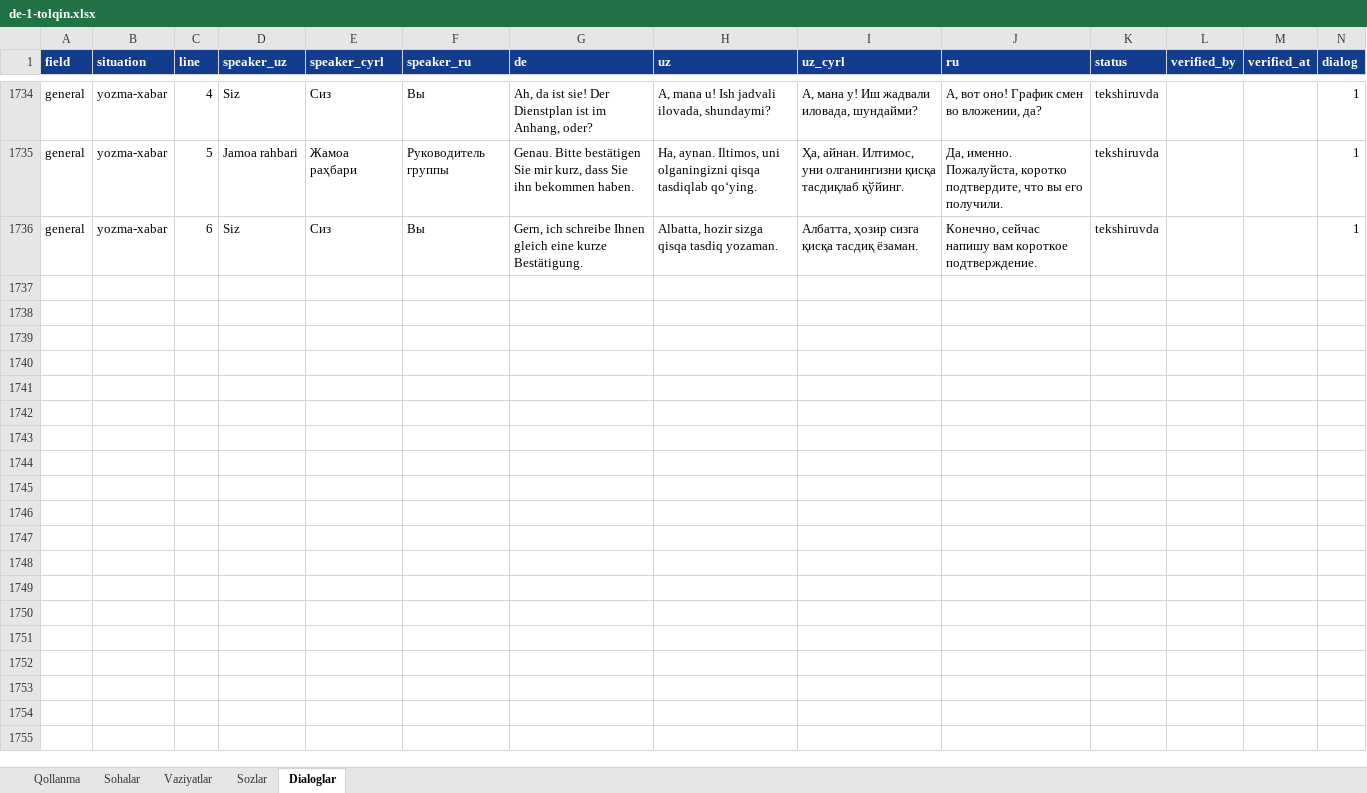
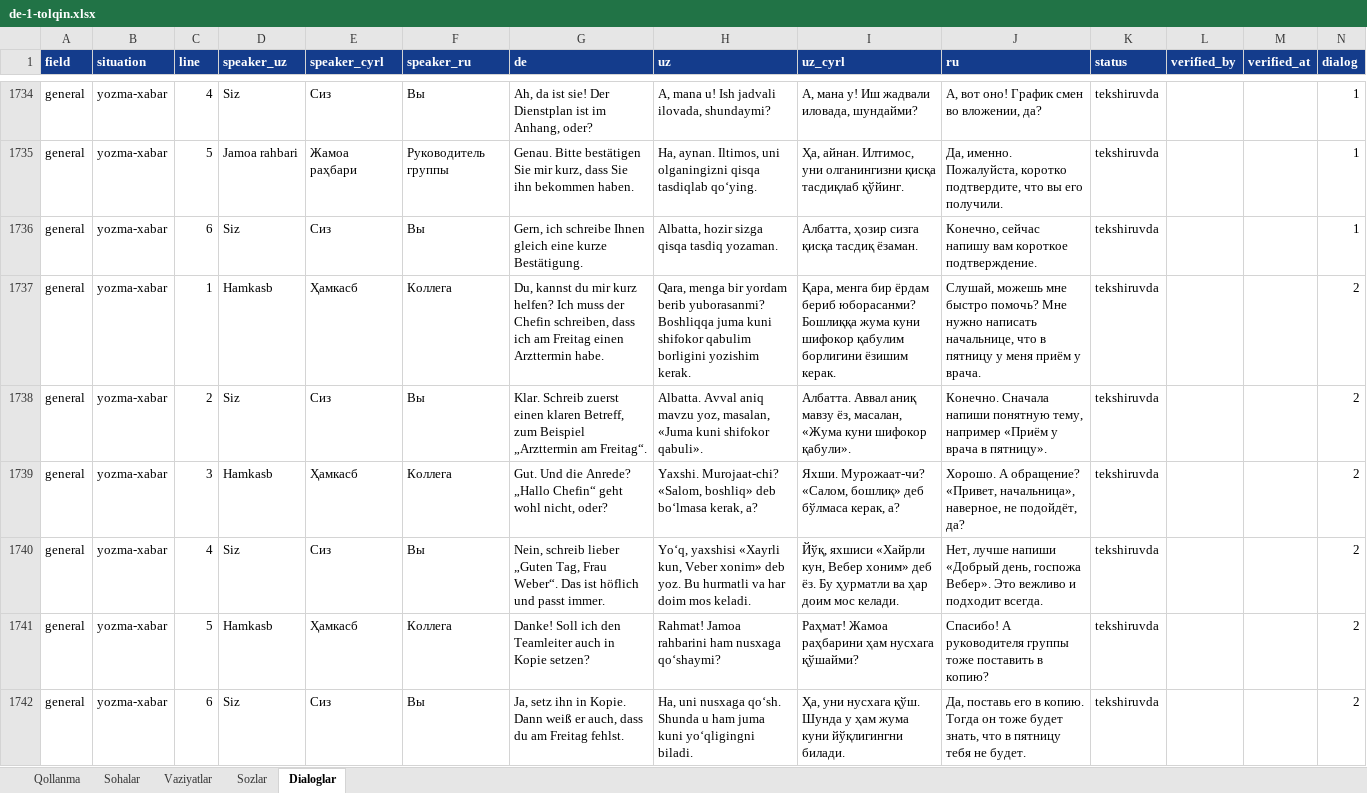
Before and after one commit to Jahon-gir/Qaldirgoch, an Excel workbook: docs/content/de-1-tolqin.xlsx, sheet Dialoglar, drawn as a sheet; only a part is shown, gaps mark what is left out; values as stored, in another font and other column widths than the file's, no borders; the diff names each change by its address in the sheet, - before the commit and + after, or states it on an @@ line.

```diff
--- a/docs/content/de-1-tolqin.xlsx (sheet Dialoglar)
+++ b/docs/content/de-1-tolqin.xlsx (sheet Dialoglar)
+row 1737: general | yozma-xabar | 1 | Hamkasb | Ҳамкасб | Коллега | Du, kannst du mir kurz helfen? Ich muss der Chefin schreiben, dass ich am Freitag einen Arzttermin habe. | Qara, menga bir yordam berib yuborasanmi? Boshliqqa juma kuni shifokor qabulim borligini yozishim kerak. | Қара, менга бир ёрдам бериб юборасанми? Бошлиққа жума куни шифокор қабулим борлигини ёзишим керак. | Слушай, можешь мне быстро помочь? Мне нужно написать начальнице, что в пятницу у меня приём у врача. | tekshiruvda |  |  | 2
+row 1738: general | yozma-xabar | 2 | Siz | Сиз | Вы | Klar. Schreib zuerst einen klaren Betreff, zum Beispiel „Arzttermin am Freitag“. | Albatta. Avval aniq mavzu yoz, masalan, «Juma kuni shifokor qabuli». | Албатта. Аввал аниқ мавзу ёз, масалан, «Жума куни шифокор қабули». | Конечно. Сначала напиши понятную тему, например «Приём у врача в пятницу». | tekshiruvda |  |  | 2
+row 1739: general | yozma-xabar | 3 | Hamkasb | Ҳамкасб | Коллега | Gut. Und die Anrede? „Hallo Chefin“ geht wohl nicht, oder? | Yaxshi. Murojaat-chi? «Salom, boshliq» deb boʻlmasa kerak, a? | Яхши. Мурожаат-чи? «Салом, бошлиқ» деб бўлмаса керак, а? | Хорошо. А обращение? «Привет, начальница», наверное, не подойдёт, да? | tekshiruvda |  |  | 2
+row 1740: general | yozma-xabar | 4 | Siz | Сиз | Вы | Nein, schreib lieber „Guten Tag, Frau Weber“. Das ist höflich und passt immer. | Yoʻq, yaxshisi «Xayrli kun, Veber xonim» deb yoz. Bu hurmatli va har doim mos keladi. | Йўқ, яхшиси «Хайрли кун, Вебер хоним» деб ёз. Бу ҳурматли ва ҳар доим мос келади. | Нет, лучше напиши «Добрый день, госпожа Вебер». Это вежливо и подходит всегда. | tekshiruvda |  |  | 2
+row 1741: general | yozma-xabar | 5 | Hamkasb | Ҳамкасб | Коллега | Danke! Soll ich den Teamleiter auch in Kopie setzen? | Rahmat! Jamoa rahbarini ham nusxaga qoʻshaymi? | Раҳмат! Жамоа раҳбарини ҳам нусхага қўшайми? | Спасибо! А руководителя группы тоже поставить в копию? | tekshiruvda |  |  | 2
+row 1742: general | yozma-xabar | 6 | Siz | Сиз | Вы | Ja, setz ihn in Kopie. Dann weiß er auch, dass du am Freitag fehlst. | Ha, uni nusxaga qoʻsh. Shunda u ham juma kuni yoʻqligingni biladi. | Ҳа, уни нусхага қўш. Шунда у ҳам жума куни йўқлигингни билади. | Да, поставь его в копию. Тогда он тоже будет знать, что в пятницу тебя не будет. | tekshiruvda |  |  | 2
```
Also changed, not shown: 3 other files.
